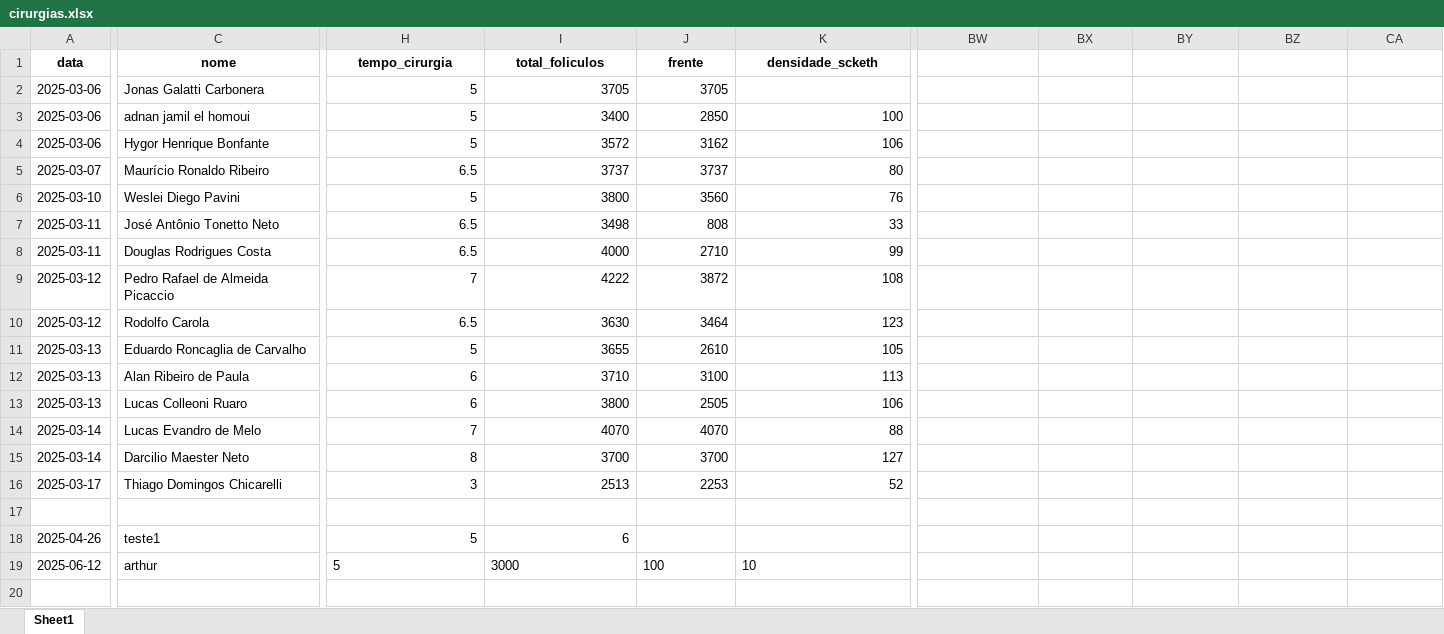
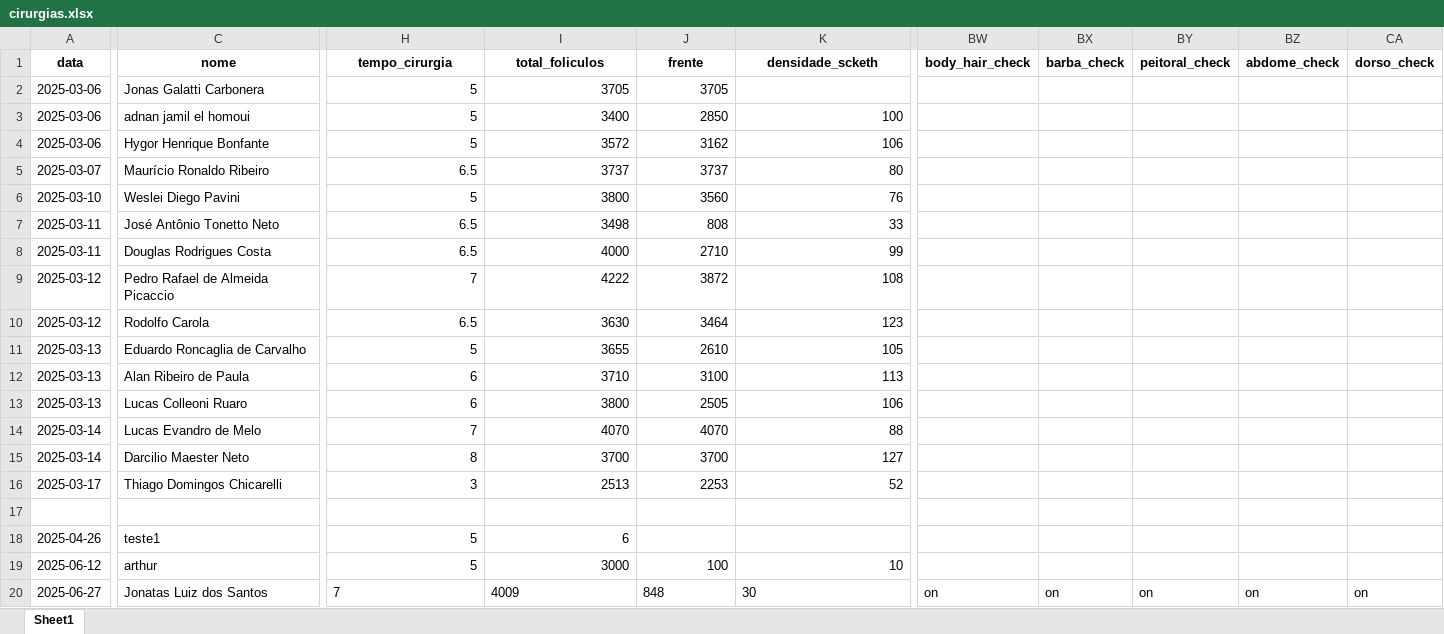
Before and after one commit to tubasile-alt/CapillaryTracker, an Excel workbook: cirurgias.xlsx, sheet Sheet1, drawn as a sheet; only a part is shown, gaps mark what is left out; values as stored, in another font and other column widths than the file's, no borders; rows hold the shown columns only; the diff covers the shown part only; the diff names each change by its address in the sheet, - before the commit and + after, or states it on an @@ line.

```diff
--- a/cirurgias.xlsx (sheet Sheet1)
+++ b/cirurgias.xlsx (sheet Sheet1)
-BW1: (empty)
+BW1: body_hair_check
-BX1: (empty)
+BX1: barba_check
-BY1: (empty)
+BY1: peitoral_check
-BZ1: (empty)
+BZ1: abdome_check
-CA1: (empty)
+CA1: dorso_check
-H19:K19 alignment: left
+H19:K19 alignment: right
+row 20: 2025-06-27 | Jonatas Luiz dos Santos | 7 | 4009 | 848 | 30 | on | on | on | on | on
```
Also changed, not shown: cell formats elsewhere in this sheet, 2 other files.
